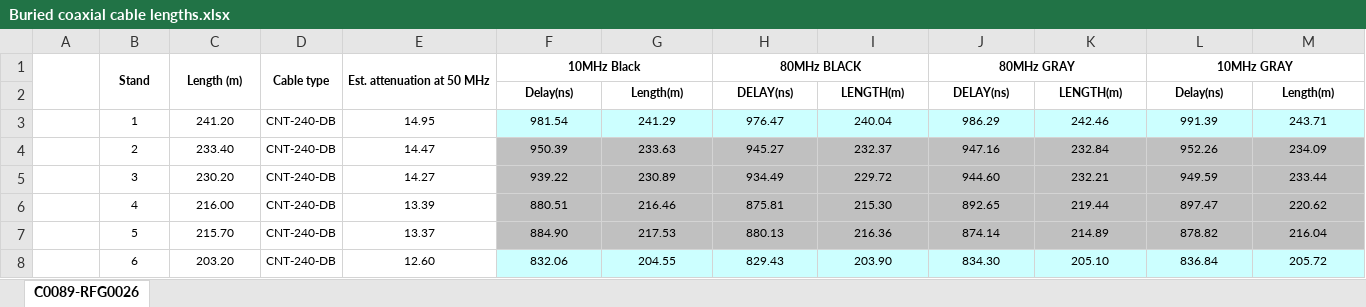
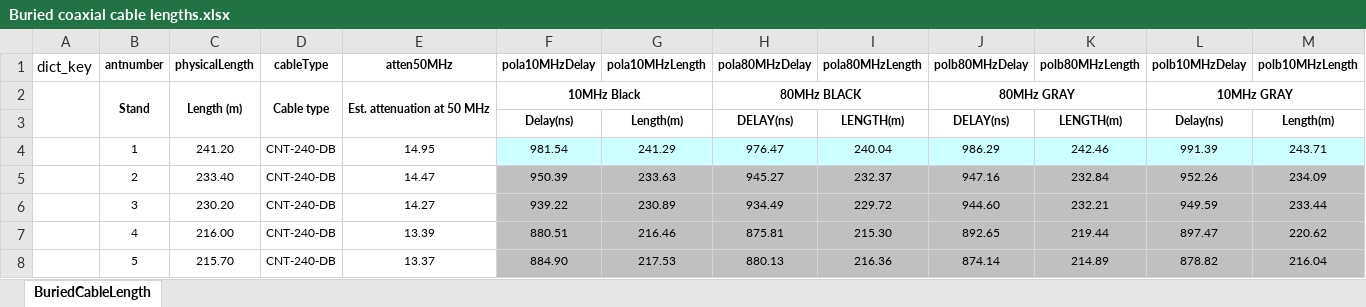
Before and after one commit to ovro-lwa/lwa-cfg, an Excel workbook: Buried coaxial cable lengths.xlsx, sheet BuriedCableLength, drawn as a sheet; only a part is shown; the shorter side is filled out with more unchanged rows; values as stored, in another font and other column widths than the file's, no borders; the diff names each change by its address in the sheet, - before the commit and + after, or states it on an @@ line.

Commit message:
Manually add buried cable length spreadsheet
Signed-off-by: rh <githubrh@pm.me>

```diff
--- a/Buried coaxial cable lengths.xlsx (sheet BuriedCableLength)
+++ b/Buried coaxial cable lengths.xlsx (sheet BuriedCableLength)
-sheet tab: C0089-RFG0026
+sheet tab: BuriedCableLength
+row 1: dict_key | antnumber | physicalLength | cableType | atten50MHz | pola10MHzDelay | pola10MHzLength | pola80MHzDelay | pola80MHzLength | polb80MHzDelay | polb80MHzLength | polb10MHzDelay | polb10MHzLength
```
